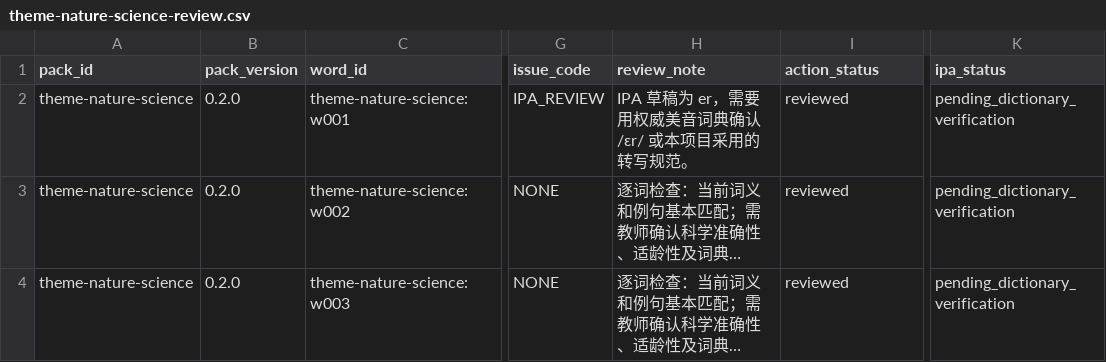
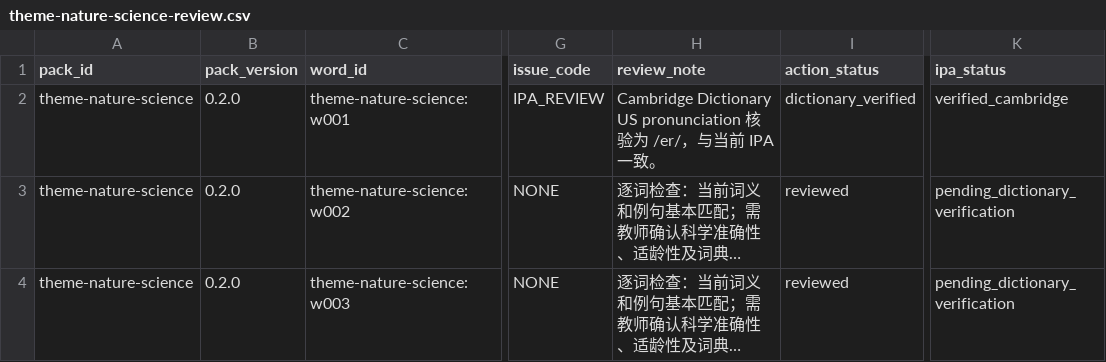
Before and after one commit to kangshuaibing329/infamous-specter, a CSV file: content-packs/review/0.2.0/theme-nature-science-review.csv, drawn as a sheet; only a part is shown, gaps mark what is left out; long unchanged cells end in …; the diff covers the shown part only; the diff names each change by its address in the sheet, - before the commit and + after, or states it on an @@ line.

Commit message:
docs(review): record dictionary and US spelling follow-ups

```diff
--- a/content-packs/review/0.2.0/theme-nature-science-review.csv
+++ b/content-packs/review/0.2.0/theme-nature-science-review.csv
-H2 (review_note): IPA 草稿为 er，需要用权威美音词典确认 /ɛr/ 或本项目采用的转写规范。
+H2 (review_note): Cambridge Dictionary US pronunciation 核验为 /er/，与当前 IPA 一致。
-I2 (action_status): reviewed
+I2 (action_status): dictionary_verified
-K2 (ipa_status): pending_dictionary_verification
+K2 (ipa_status): verified_cambridge
```
Also changed, not shown: 10 edited cells elsewhere in this file.
